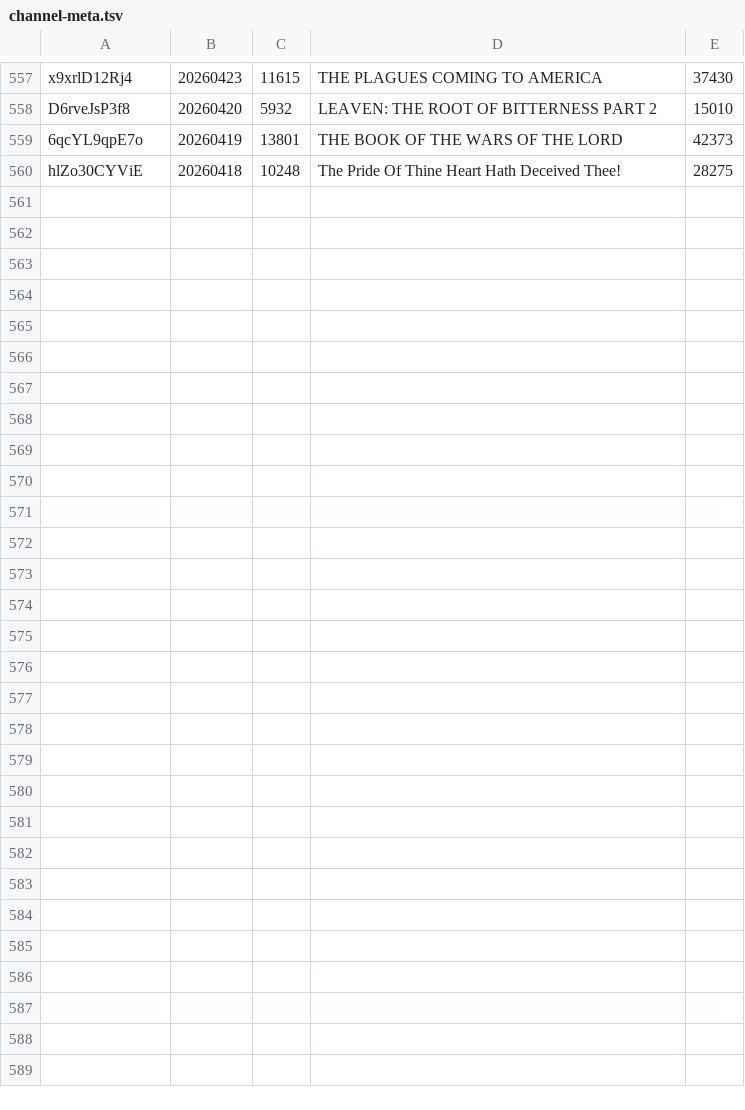
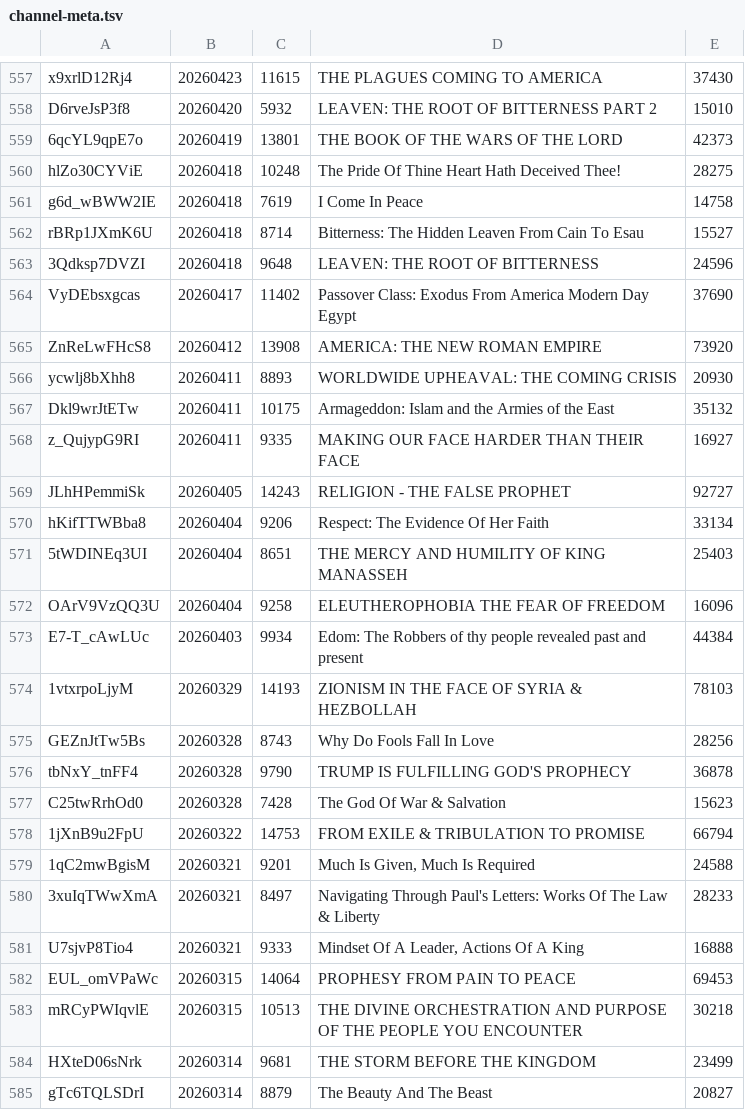
Before and after one commit to DevSecObie/cyberjudah, a TSV file: blog/channel-meta.tsv, drawn as a sheet; only a part is shown, gaps mark what is left out; the diff names each change by its address in the sheet, - before the commit and + after, or states it on an @@ line.

```diff
--- a/blog/channel-meta.tsv
+++ b/blog/channel-meta.tsv
+row 561: g6d_wBWW2IE | 20260418 | 7619 | I Come In Peace | 14758
+row 562: rBRp1JXmK6U | 20260418 | 8714 | Bitterness: The Hidden Leaven From Cain To Esau | 15527
+row 563: 3Qdksp7DVZI | 20260418 | 9648 | LEAVEN: THE ROOT OF BITTERNESS | 24596
+row 564: VyDEbsxgcas | 20260417 | 11402 | Passover Class: Exodus From America Modern Day Egypt | 37690
+row 565: ZnReLwFHcS8 | 20260412 | 13908 | AMERICA: THE NEW ROMAN EMPIRE | 73920
+row 566: ycwlj8bXhh8 | 20260411 | 8893 | WORLDWIDE UPHEAVAL: THE COMING CRISIS | 20930
+row 567: Dkl9wrJtETw | 20260411 | 10175 | Armageddon: Islam and the Armies of the East | 35132
+row 568: z_QujypG9RI | 20260411 | 9335 | MAKING OUR FACE HARDER THAN THEIR FACE | 16927
+row 569: JLhHPemmiSk | 20260405 | 14243 | RELIGION - THE FALSE PROPHET | 92727
+row 570: hKifTTWBba8 | 20260404 | 9206 | Respect: The Evidence Of Her Faith | 33134
+row 571: 5tWDINEq3UI | 20260404 | 8651 | THE MERCY AND HUMILITY OF KING MANASSEH | 25403
+row 572: OArV9VzQQ3U | 20260404 | 9258 | ELEUTHEROPHOBIA THE FEAR OF FREEDOM | 16096
+row 573: E7-T_cAwLUc | 20260403 | 9934 | Edom: The Robbers of thy people revealed past and present | 44384
+row 574: 1vtxrpoLjyM | 20260329 | 14193 | ZIONISM IN THE FACE OF SYRIA & HEZBOLLAH | 78103
+row 575: GEZnJtTw5Bs | 20260328 | 8743 | Why Do Fools Fall In Love | 28256
+row 576: tbNxY_tnFF4 | 20260328 | 9790 | TRUMP IS FULFILLING GOD'S PROPHECY | 36878
+row 577: C25twRrhOd0 | 20260328 | 7428 | The God Of War & Salvation | 15623
+row 578: 1jXnB9u2FpU | 20260322 | 14753 | FROM EXILE & TRIBULATION TO PROMISE | 66794
+row 579: 1qC2mwBgisM | 20260321 | 9201 | Much Is Given, Much Is Required | 24588
+row 580: 3xuIqTWwXmA | 20260321 | 8497 | Navigating Through Paul's Letters: Works Of The Law & Liberty | 28233
+row 581: U7sjvP8Tio4 | 20260321 | 9333 | Mindset Of A Leader, Actions Of A King | 16888
+row 582: EUL_omVPaWc | 20260315 | 14064 | PROPHESY FROM PAIN TO PEACE | 69453
+row 583: mRCyPWIqvlE | 20260315 | 10513 | THE DIVINE ORCHESTRATION AND PURPOSE OF THE PEOPLE YOU ENCOUNTER | 30218
+row 584: HXteD06sNrk | 20260314 | 9681 | THE STORM BEFORE THE KINGDOM | 23499
+row 585: gTc6TQLSDrI | 20260314 | 8879 | The Beauty And The Beast | 20827
```
Also changed, not shown: 25 other files.
